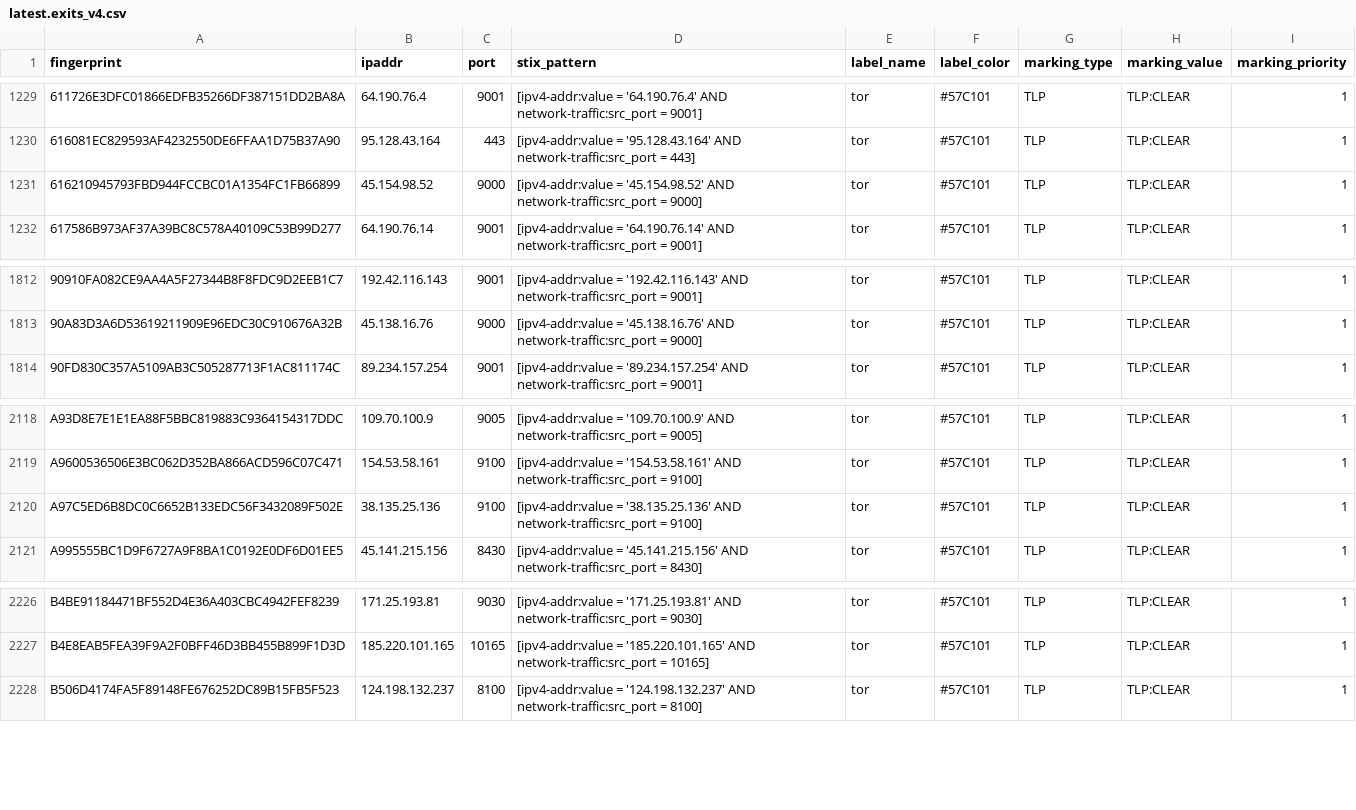
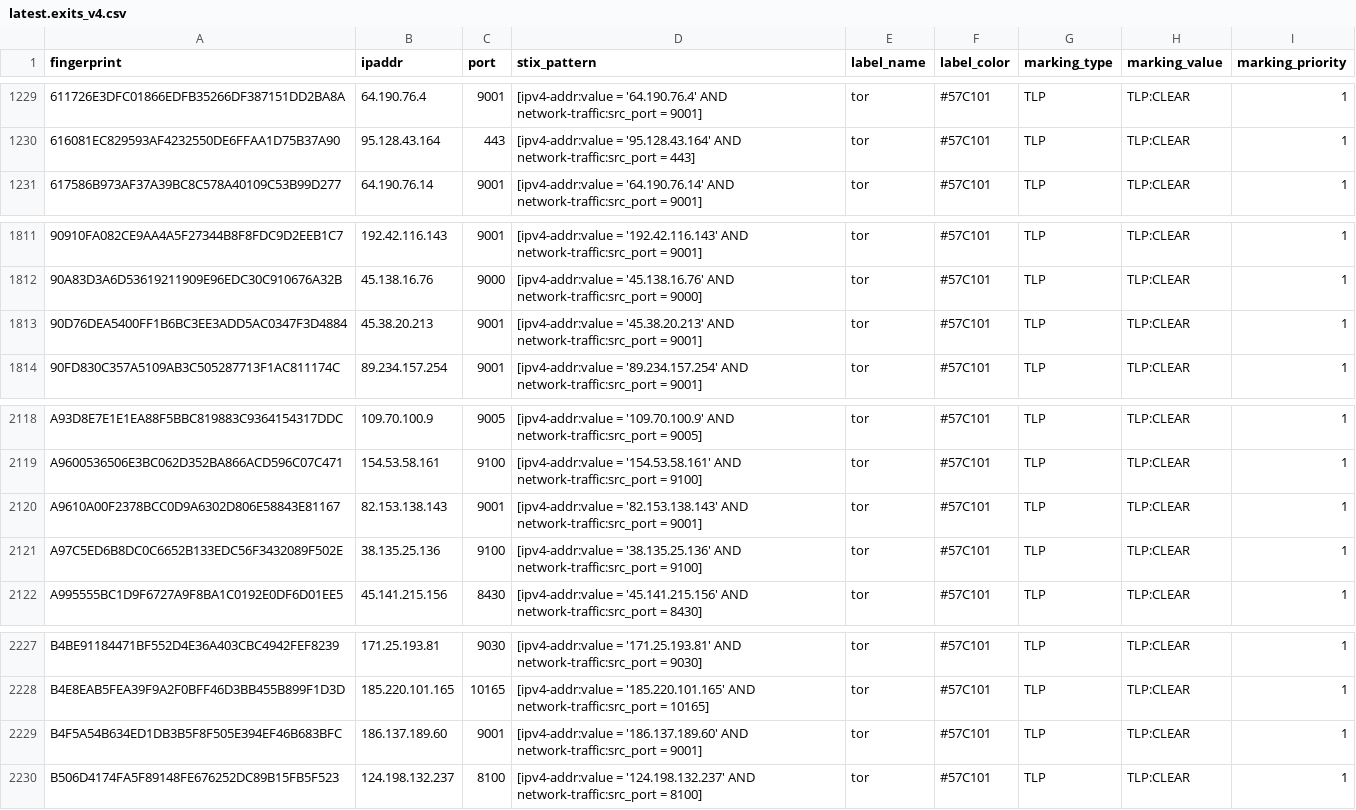
Before and after one commit to DreadFog/tor_csv_feed_opencti, a CSV file: latest.exits_v4.csv, drawn as a sheet; only a part is shown, gaps mark what is left out.

```diff
--- a/latest.exits_v4.csv
+++ b/latest.exits_v4.csv
@@ -1230,3 +1230,2 @@ fingerprint,ipaddr,port,stix_pattern,label_name,label_color,marking_type,marking
 616081EC829593AF4232550DE6FFAA1D75B37A90,95.128.43.164,443,[ipv4-addr:value = '95.128.43.164' AND network-traffic:src_port = 443],tor,#57C101,TLP,TLP:CLEAR,1
-616210945793FBD944FCCBC01A1354FC1FB66899,45.154.98.52,9000,[ipv4-addr:value = '45.154.98.52' AND network-traffic:src_port = 9000],tor,#57C101,TLP,TLP:CLEAR,1
 617586B973AF37A39BC8C578A40109C53B99D277,64.190.76.14,9001,[ipv4-addr:value = '64.190.76.14' AND network-traffic:src_port = 9001],tor,#57C101,TLP,TLP:CLEAR,1
@@ -1813,2 +1812,3 @@ fingerprint,ipaddr,port,stix_pattern,label_name,label_color,marking_type,marking
 90A83D3A6D53619211909E96EDC30C910676A32B,45.138.16.76,9000,[ipv4-addr:value = '45.138.16.76' AND network-traffic:src_port = 9000],tor,#57C101,TLP,TLP:CLEAR,1
+90D76DEA5400FF1B6BC3EE3ADD5AC0347F3D4884,45.38.20.213,9001,[ipv4-addr:value = '45.38.20.213' AND network-traffic:src_port = 9001],tor,#57C101,TLP,TLP:CLEAR,1
 90FD830C357A5109AB3C505287713F1AC811174C,89.234.157.254,9001,[ipv4-addr:value = '89.234.157.254' AND network-traffic:src_port = 9001],tor,#57C101,TLP,TLP:CLEAR,1
@@ -2119,2 +2119,3 @@ A93D8E7E1E1EA88F5BBC819883C9364154317DDC,109.70.100.9,9005,[ipv4-addr:value = '1
 A9600536506E3BC062D352BA866ACD596C07C471,154.53.58.161,9100,[ipv4-addr:value = '154.53.58.161' AND network-traffic:src_port = 9100],tor,#57C101,TLP,TLP:CLEAR,1
+A9610A00F2378BCC0D9A6302D806E58843E81167,82.153.138.143,9001,[ipv4-addr:value = '82.153.138.143' AND network-traffic:src_port = 9001],tor,#57C101,TLP,TLP:CLEAR,1
 A97C5ED6B8DC0C6652B133EDC56F3432089F502E,38.135.25.136,9100,[ipv4-addr:value = '38.135.25.136' AND network-traffic:src_port = 9100],tor,#57C101,TLP,TLP:CLEAR,1
@@ -2227,2 +2228,3 @@ B4BE91184471BF552D4E36A403CBC4942FEF8239,171.25.193.81,9030,[ipv4-addr:value = '
 B4E8EAB5FEA39F9A2F0BFF46D3BB455B899F1D3D,185.220.101.165,10165,[ipv4-addr:value = '185.220.101.165' AND network-traffic:src_port = 10165],tor,#57C101,TLP,TLP:CLEAR,1
+B4F5A54B634ED1DB3B5F8F505E394EF46B683BFC,186.137.189.60,9001,[ipv4-addr:value = '186.137.189.60' AND network-traffic:src_port = 9001],tor,#57C101,TLP,TLP:CLEAR,1
 B506D4174FA5F89148FE676252DC89B15FB5F523,124.198.132.237,8100,[ipv4-addr:value = '124.198.132.237' AND network-traffic:src_port = 8100],tor,#57C101,TLP,TLP:CLEAR,1
```
Also changed, not shown: latest.all_v6.csv, latest.exits_v6.csv, 3 other files.
